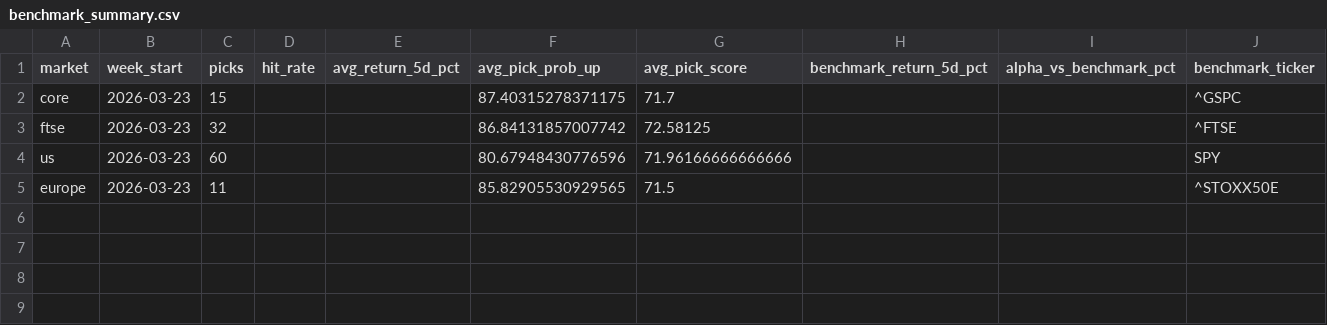
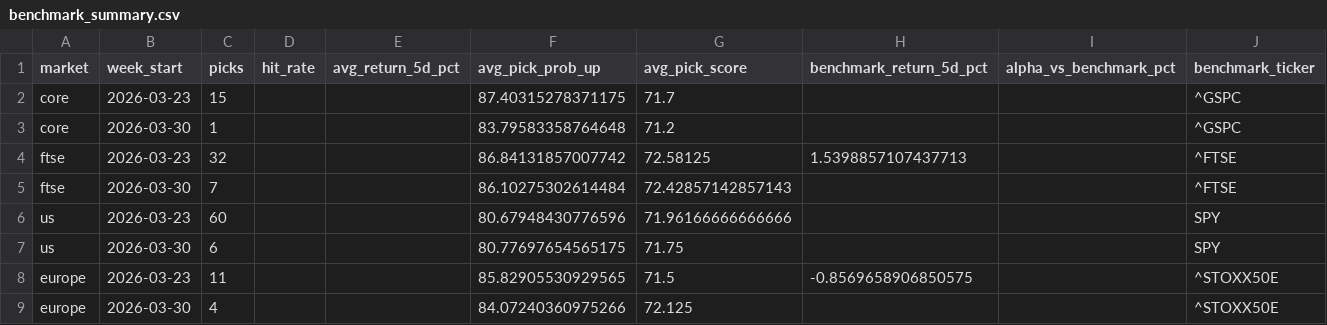
Before and after one commit to Toby0603/AlphaRank, a CSV file: benchmark_summary.csv, drawn as a sheet.

```diff
--- a/benchmark_summary.csv
+++ b/benchmark_summary.csv
@@ -2,4 +2,8 @@ market,week_start,picks,hit_rate,avg_return_5d_pct,avg_pick_prob_up,avg_pick_sco
 core,2026-03-23,15,,,87.40315278371175,71.7,,,^GSPC
-ftse,2026-03-23,32,,,86.84131857007742,72.58125,,,^FTSE
+core,2026-03-30,1,,,83.79583358764648,71.2,,,^GSPC
+ftse,2026-03-23,32,,,86.84131857007742,72.58125,1.5398857107437713,,^FTSE
+ftse,2026-03-30,7,,,86.10275302614484,72.42857142857143,,,^FTSE
 us,2026-03-23,60,,,80.67948430776596,71.96166666666666,,,SPY
-europe,2026-03-23,11,,,85.82905530929565,71.5,,,^STOXX50E
+us,2026-03-30,6,,,80.77697654565175,71.75,,,SPY
+europe,2026-03-23,11,,,85.82905530929565,71.5,-0.8569658906850575,,^STOXX50E
+europe,2026-03-30,4,,,84.07240360975266,72.125,,,^STOXX50E
```
Also changed, not shown: failed_tickers.csv, performance_history.csv, 4 other files.
